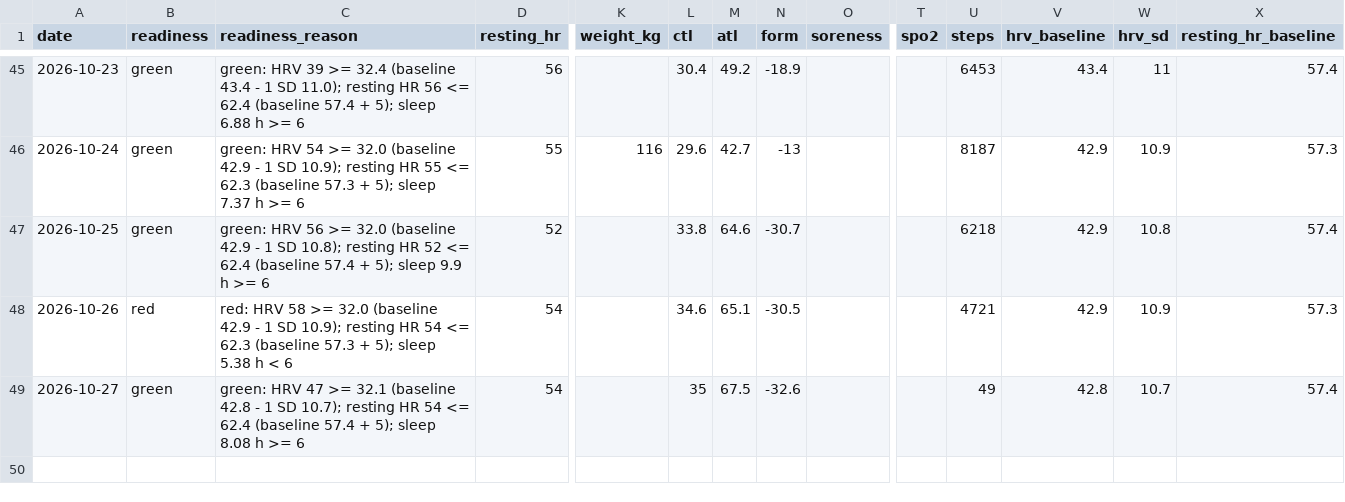
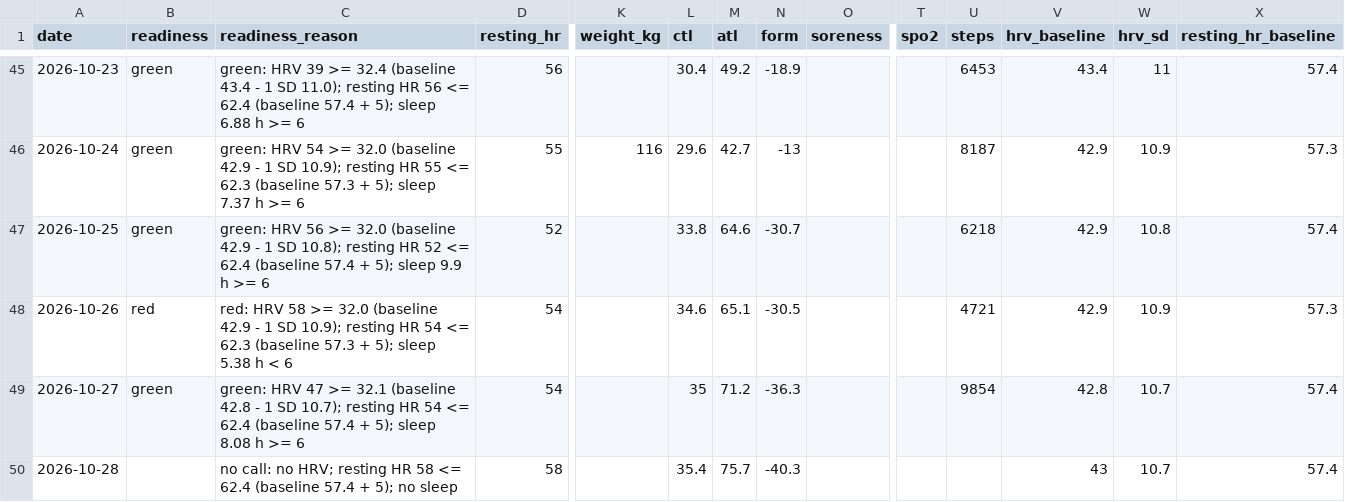
Before and after one commit to oisinm25/grinder-data, a CSV file: wellness.csv, drawn as a sheet; only a part is shown, gaps mark what is left out; rows hold the shown columns only; the diff names each change by its address in the sheet, - before the commit and + after, or states it on an @@ line.

```diff
--- a/wellness.csv
+++ b/wellness.csv
-M49 (atl): 67.5
+M49 (atl): 71.2
-N49 (form): -32.6
+N49 (form): -36.3
-U49 (steps): 49
+U49 (steps): 9854
+row 50: 2026-10-28 |  | no call: no HRV; resting HR 58 <= 62.4 (baseline 57.4 + 5); no sleep | 58 |  | 35.4 | 75.7 | -40.3 |  |  |  | 43 | 10.7 | 57.4
```
Also changed, not shown: activities.csv, activity_metrics.csv, 19 other files.
